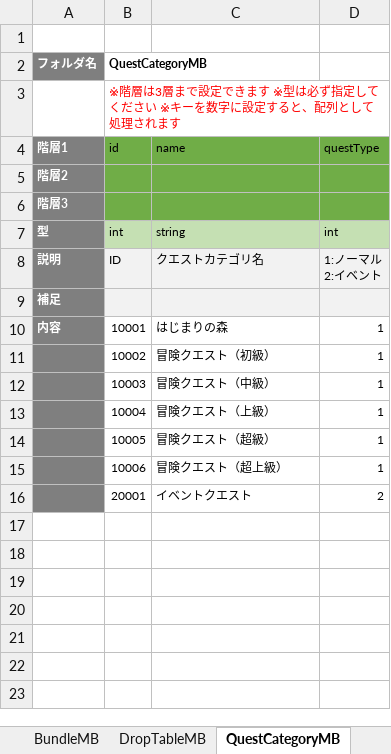
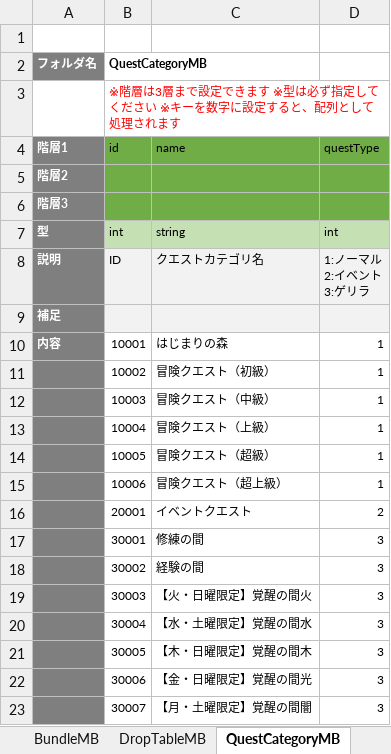
Before and after one commit to kimkimkimkimkim/PuzzleMonster, an Excel workbook: Assets/PlayFabData/Excel/Data.xlsm, sheet QuestCategoryMB, drawn as a sheet; values as stored, in another font and other column widths than the file's, no borders; charts and pictures not drawn; ↵ is a line break in a cell; the diff names each change by its address in the sheet, - before the commit and + after, or states it on an @@ line.

```diff
--- a/Assets/PlayFabData/Excel/Data.xlsm (sheet QuestCategoryMB)
+++ b/Assets/PlayFabData/Excel/Data.xlsm (sheet QuestCategoryMB)
-D8: 1:ノーマル ↵ 2:イベント
+D8: 1:ノーマル ↵ 2:イベント ↵ 3:ゲリラ
+row 17:  | 30001 | 修練の間 | 3
+row 18:  | 30002 | 経験の間 | 3
+row 19:  | 30003 | 【火・日曜限定】覚醒の間火 | 3
+row 20:  | 30004 | 【水・土曜限定】覚醒の間水 | 3
+row 21:  | 30005 | 【木・日曜限定】覚醒の間木 | 3
+row 22:  | 30006 | 【金・日曜限定】覚醒の間光 | 3
+row 23:  | 30007 | 【月・土曜限定】覚醒の間闇 | 3
```
Also changed, not shown: sheet BundleMB, sheet QuestMB, 17 other files.
